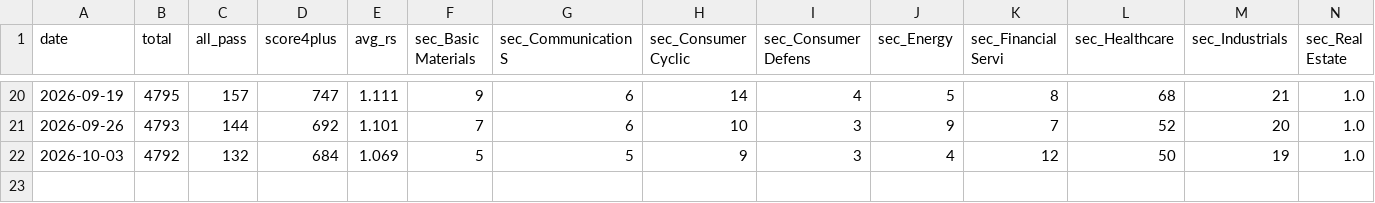
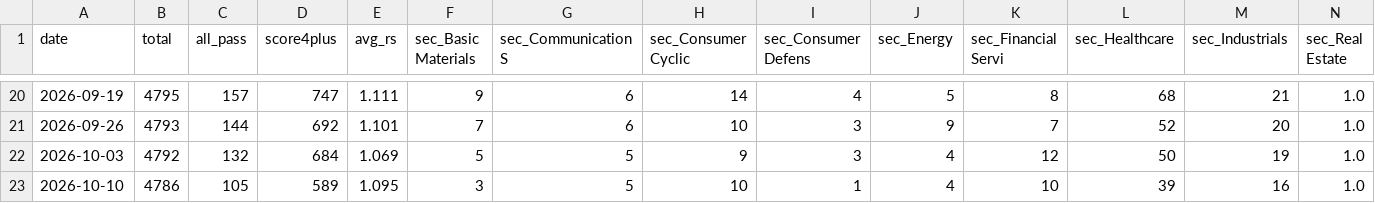
Before and after one commit to nyokki0204-boop/russell-screener, a CSV file: data/history.csv, drawn as a sheet; only a part is shown, gaps mark what is left out; rows hold the shown columns only; the diff names each change by its address in the sheet, - before the commit and + after, or states it on an @@ line.

```diff
--- a/data/history.csv
+++ b/data/history.csv
+row 23: 2026-10-10 | 4786 | 105 | 589 | 1.095 | 3 | 5 | 10 | 1 | 4 | 10 | 39 | 16 | 1.0
```
Also changed, not shown: data/results.csv, 2 other files.
